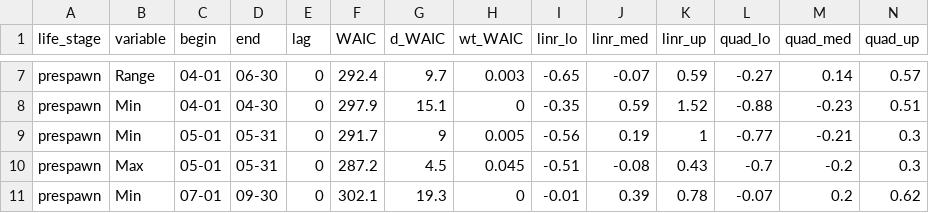
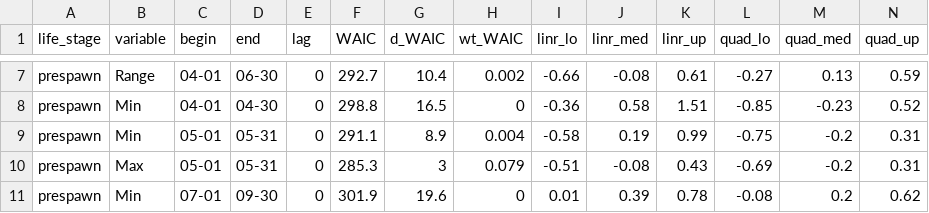
Before and after one commit to mdscheuerell/Willamette, a CSV file: analysis/Willamette_Chin_SR_flow_models_mainstem_model_selection_all.csv, drawn as a sheet; only a part is shown, gaps mark what is left out; the diff covers the shown part only.

```diff
--- a/analysis/Willamette_Chin_SR_flow_models_mainstem_model_selection_all.csv
+++ b/analysis/Willamette_Chin_SR_flow_models_mainstem_model_selection_all.csv
@@ -7,5 +7,5 @@
-"prespawn","Range","04-01","06-30",0,292.4,9.7,0.003,-0.65,-0.07,0.59,-0.27,0.14,0.57
-"prespawn","Min","04-01","04-30",0,297.9,15.1,0,-0.35,0.59,1.52,-0.88,-0.23,0.51
-"prespawn","Min","05-01","05-31",0,291.7,9,0.005,-0.56,0.19,1,-0.77,-0.21,0.3
-"prespawn","Max","05-01","05-31",0,287.2,4.5,0.045,-0.51,-0.08,0.43,-0.7,-0.2,0.3
-"prespawn","Min","07-01","09-30",0,302.1,19.3,0,-0.01,0.39,0.78,-0.07,0.2,0.62
+"prespawn","Range","04-01","06-30",0,292.7,10.4,0.002,-0.66,-0.08,0.61,-0.27,0.13,0.59
+"prespawn","Min","04-01","04-30",0,298.8,16.5,0,-0.36,0.58,1.51,-0.85,-0.23,0.52
+"prespawn","Min","05-01","05-31",0,291.1,8.9,0.004,-0.58,0.19,0.99,-0.75,-0.2,0.31
+"prespawn","Max","05-01","05-31",0,285.3,3,0.079,-0.51,-0.08,0.43,-0.69,-0.2,0.31
+"prespawn","Min","07-01","09-30",0,301.9,19.6,0,0.01,0.39,0.78,-0.08,0.2,0.62
```
Also changed, not shown: 149 edited cells elsewhere in this file, 5 other files.
